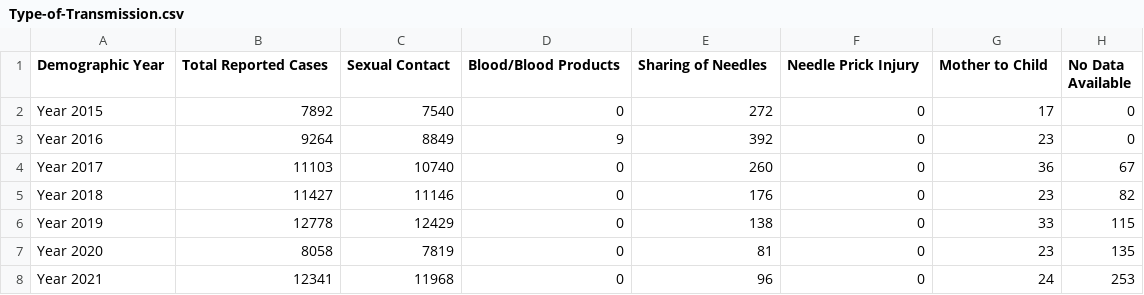
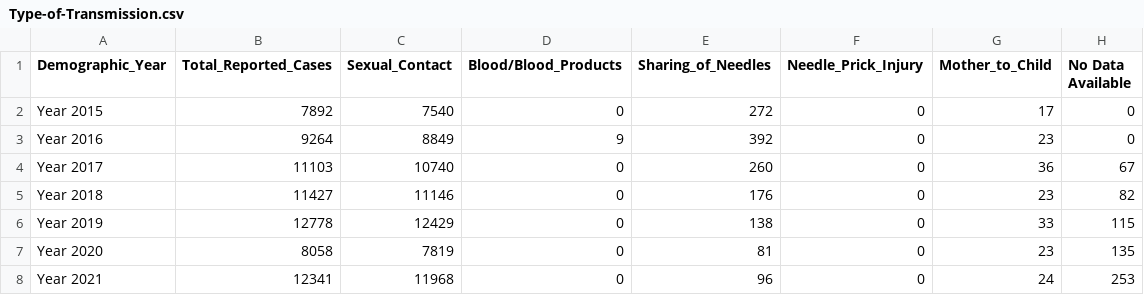
Before and after one commit to Erylichi/BSIT_3208-SIDEA-A-Sexually-Intercourse-Diseases-Education-Awarenessusing-Data-Analysis, a CSV file: Type-of-Transmission.csv, drawn as a sheet.

Commit message:
Update Type-of-Transmission.csv

```diff
--- a/Type-of-Transmission.csv
+++ b/Type-of-Transmission.csv
@@ -1,2 +1,2 @@
-Demographic Year,Total Reported Cases,Sexual Contact,Blood/Blood Products,Sharing of Needles,Needle Prick Injury,Mother to Child,No Data Available
+Demographic_Year,Total_Reported_Cases,Sexual_Contact,Blood/Blood_Products,Sharing_of_Needles,Needle_Prick_Injury,Mother_to_Child,No Data Available
 Year 2015,7892,7540,0,272,0,17,0
```
